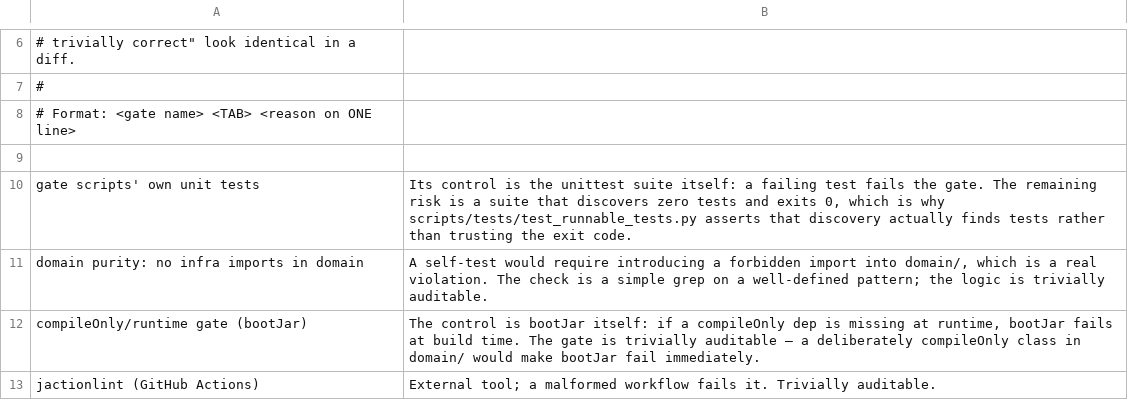
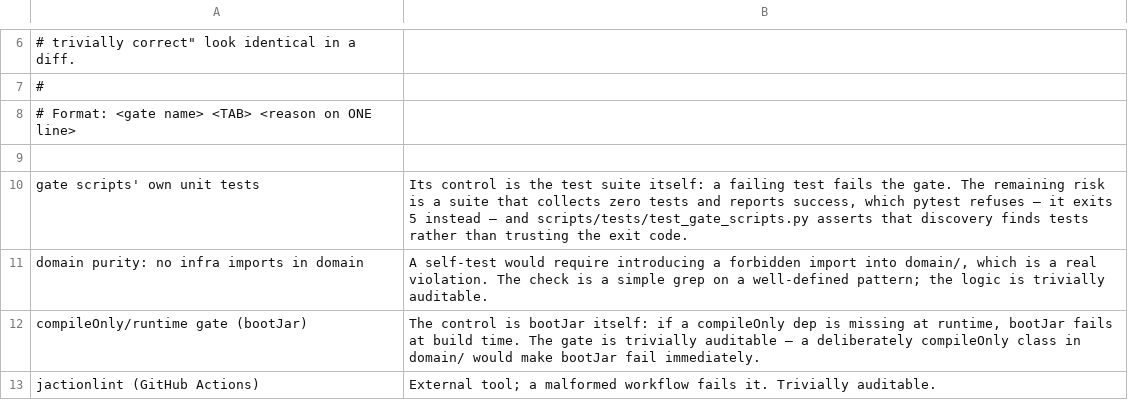
Before and after one commit to gazon1/wb-parser-kotlin-new, a TSV file: config/gates/control-exemptions.tsv, drawn as a sheet; only a part is shown, gaps mark what is left out.

```diff
--- a/config/gates/control-exemptions.tsv
+++ b/config/gates/control-exemptions.tsv
@@ -9,3 +9,3 @@
 
-gate scripts' own unit tests	Its control is the unittest suite itself: a failing test fails the gate. The remaining risk is a suite that discovers zero tests and exits 0, which is why scripts/tests/test_runnable_tests.py asserts that discovery actually finds tests rather than trusting the exit code.
+gate scripts' own unit tests	Its control is the test suite itself: a failing test fails the gate. The remaining risk is a suite that collects zero tests and reports success, which pytest refuses — it exits 5 instead — and scripts/tests/test_gate_scripts.py asserts that discovery finds tests rather than trusting the exit code.
 domain purity: no infra imports in domain	A self-test would require introducing a forbidden import into domain/, which is a real violation. The check is a simple grep on a well-defined pattern; the logic is trivially auditable.
```
Also changed, not shown: 17 other files.
